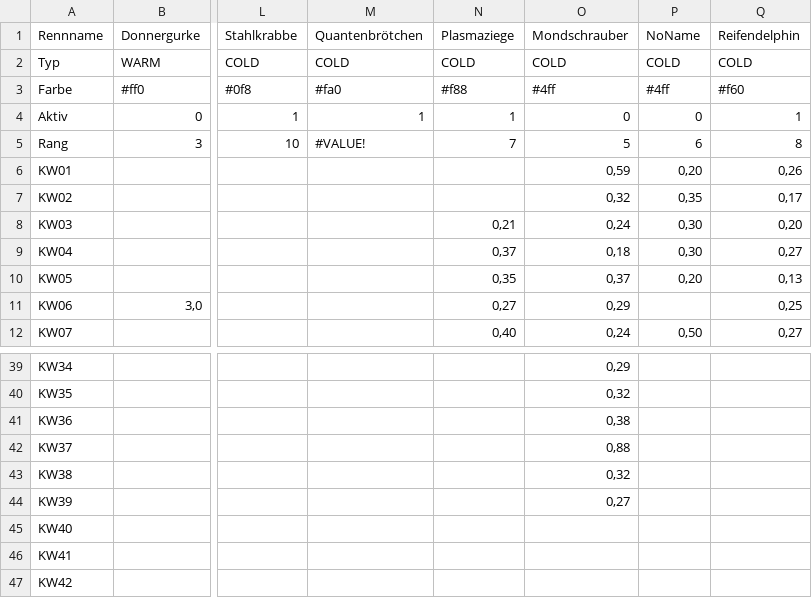
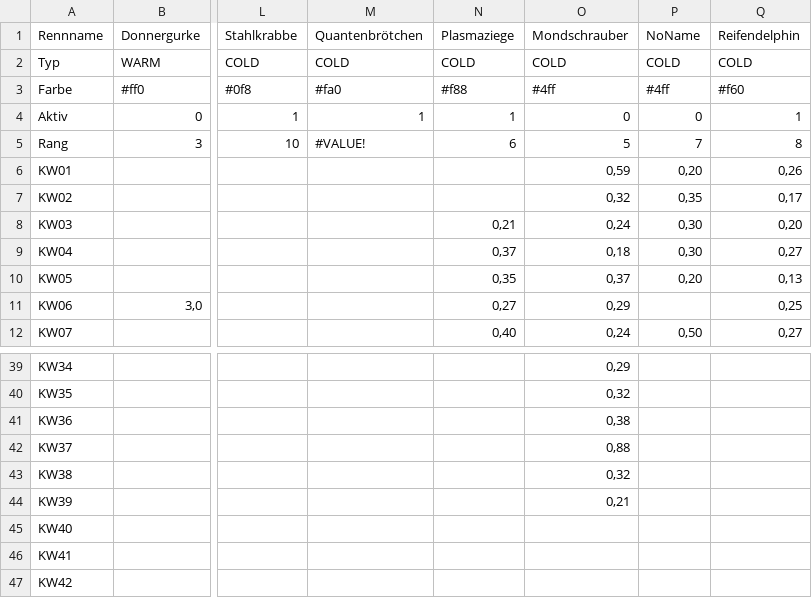
Before and after one commit to christianknoll-create/workflows, a TSV file: daten.tsv, drawn as a sheet; only a part is shown, gaps mark what is left out; the diff names each change by its address in the sheet, - before the commit and + after, or states it on an @@ line.

```diff
--- a/daten.tsv
+++ b/daten.tsv
-N5 (Plasmaziege): 7
+N5 (Plasmaziege): 6
-P5 (NoName): 6
+P5 (NoName): 7
-O44 (Mondschrauber): 0,27
+O44 (Mondschrauber): 0,21
```
